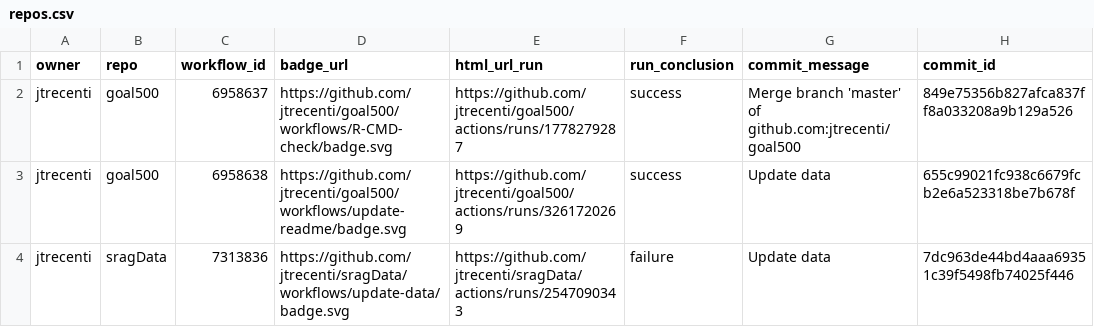
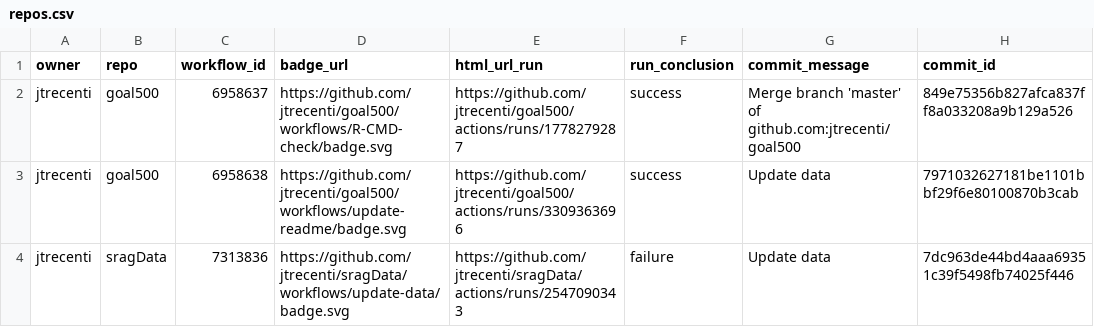
Before and after one commit to jtrecenti/status, a CSV file: repos.csv, drawn as a sheet; only a part is shown; the diff names each change by its address in the sheet, - before the commit and + after, or states it on an @@ line.

```diff
--- a/repos.csv
+++ b/repos.csv
-E3 (html_url_run): https://github.com/jtrecenti/goal500/actions/runs/3261720269
+E3 (html_url_run): https://github.com/jtrecenti/goal500/actions/runs/3309363696
-H3 (commit_id): 655c99021fc938c6679fcb2e6a523318be7b678f
+H3 (commit_id): 7971032627181be1101bbf29f6e80100870b3cab
```
Also changed, not shown: 1 other file.
